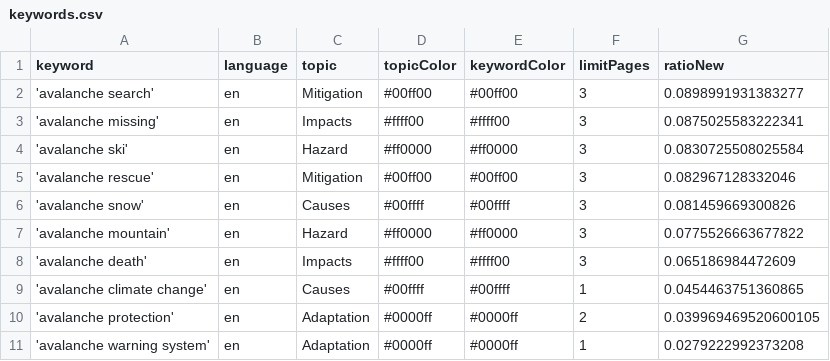
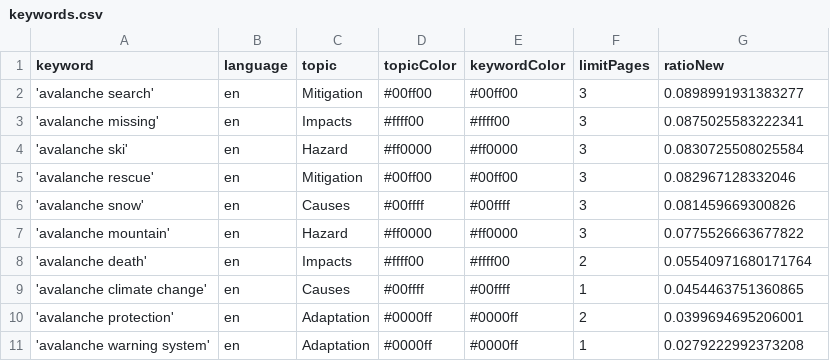
Before and after one commit to MarcoL95-news/avalancheIsComing, a CSV file: keywords.csv, drawn as a sheet.

Commit message:
Commit from GitHub Actions (harvest:0.0)

```diff
--- a/keywords.csv
+++ b/keywords.csv
@@ -7,5 +7,5 @@ keyword,language,topic,topicColor,keywordColor,limitPages,ratioNew
 'avalanche mountain',en,Hazard,#ff0000,#ff0000,3,0.0775526663677822
-'avalanche death',en,Impacts,#ffff00,#ffff00,3,0.065186984472609
+'avalanche death',en,Impacts,#ffff00,#ffff00,2,0.05540971680171764
 'avalanche climate change',en,Causes,#00ffff,#00ffff,1,0.0454463751360865
-'avalanche protection',en,Adaptation,#0000ff,#0000ff,2,0.039969469520600105
+'avalanche protection',en,Adaptation,#0000ff,#0000ff,2,0.0399694695206001
 'avalanche warning system',en,Adaptation,#0000ff,#0000ff,1,0.0279222992373208
```
